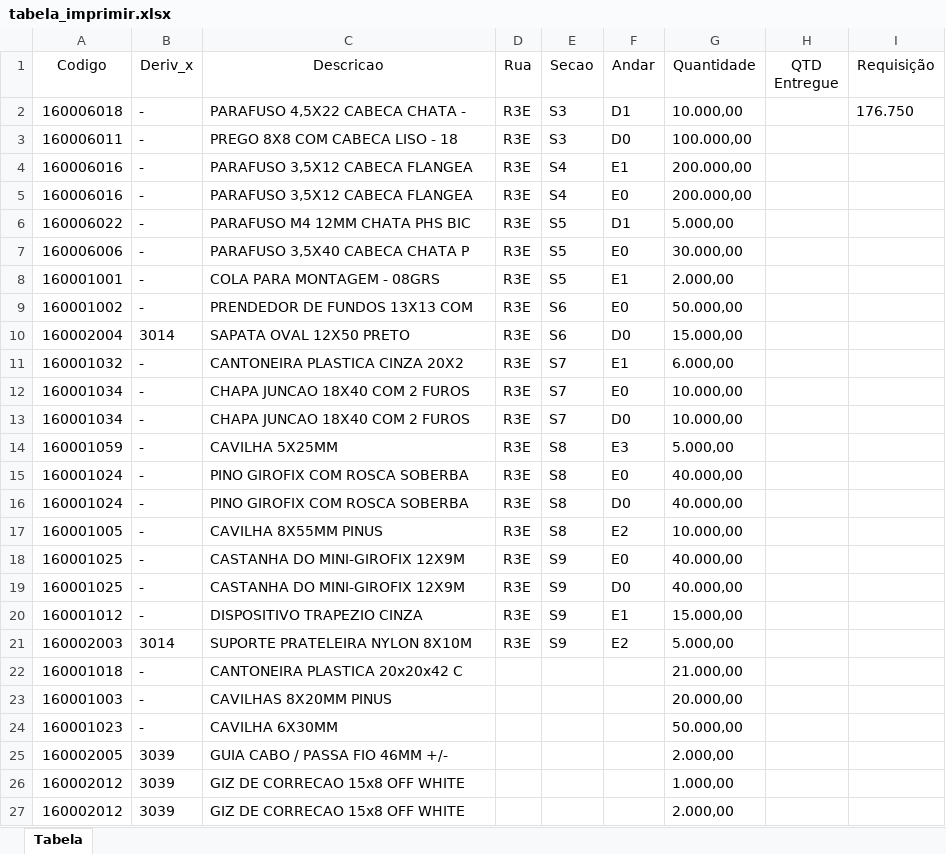
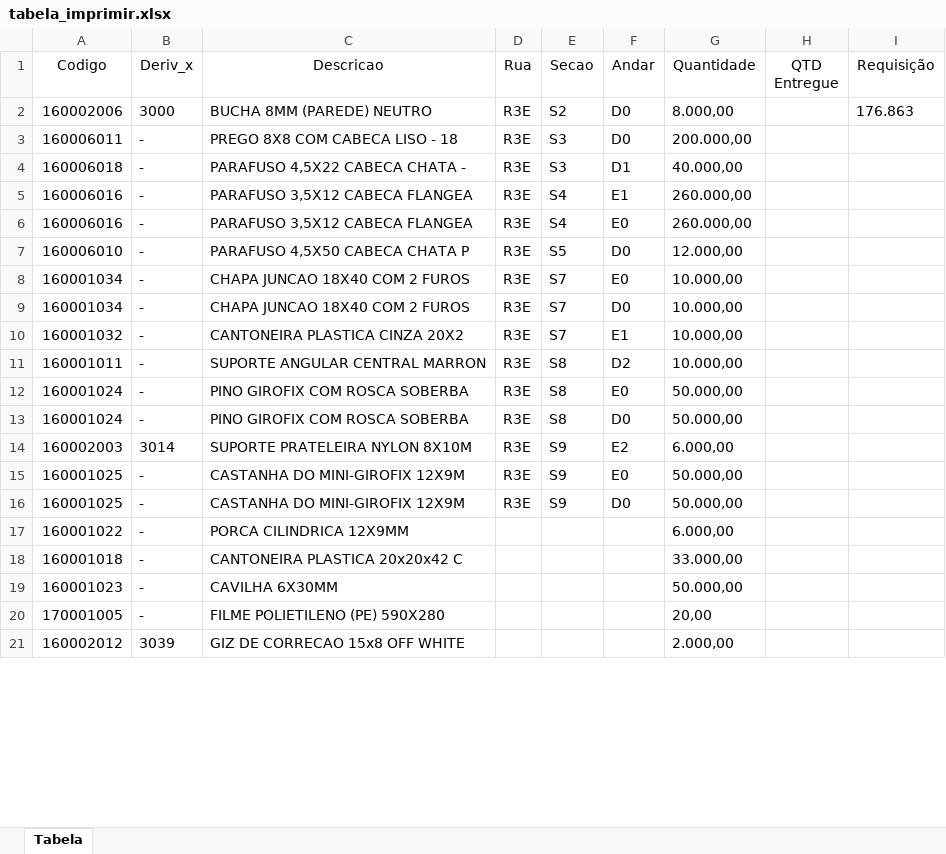
Before and after one commit to enzokpedrica/LineaBrasil, an Excel workbook: tabela_imprimir.xlsx, sheet Tabela, drawn as a sheet; only a part is shown; values as stored, in another font and other column widths than the file's, no borders; removed rows and columns are numbered as before the commit, all else as after; the diff covers the shown part only; the diff names each change by its address in the sheet, - before the commit and + after, or states it on an @@ line.

```diff
--- a/tabela_imprimir.xlsx (sheet Tabela)
+++ b/tabela_imprimir.xlsx (sheet Tabela)
-row 2: 160006018 | - | PARAFUSO 4,5X22 CABECA CHATA - | R3E | S3 | D1 | 10.000,00 |  | 176.750
+row 2: 160002006 | 3000 | BUCHA 8MM (PAREDE) NEUTRO | R3E | S2 | D0 | 8.000,00 |  | 176.863
-G3 (Quantidade): 100.000,00
+G3 (Quantidade): 200.000,00
+row 4: 160006018 | - | PARAFUSO 4,5X22 CABECA CHATA - | R3E | S3 | D1 | 40.000,00
-G5:G6 (Quantidade): 200.000,00
+G5:G6 (Quantidade): 260.000,00
-row 6: 160006022 | - | PARAFUSO M4 12MM CHATA PHS BIC | R3E | S5 | D1 | 5.000,00
-A7 (Codigo): 160006006
+A7 (Codigo): 160006010
-C7 (Descricao): PARAFUSO 3,5X40 CABECA CHATA P
+C7 (Descricao): PARAFUSO 4,5X50 CABECA CHATA P
-F7 (Andar): E0
+F7 (Andar): D0
-G7 (Quantidade): 30.000,00
+G7 (Quantidade): 12.000,00
-row 8: 160001001 | - | COLA PARA MONTAGEM - 08GRS | R3E | S5 | E1 | 2.000,00
-row 9: 160001002 | - | PRENDEDOR DE FUNDOS 13X13 COM | R3E | S6 | E0 | 50.000,00
-row 10: 160002004 | 3014 | SAPATA OVAL 12X50 PRETO | R3E | S6 | D0 | 15.000,00
-row 11: 160001032 | - | CANTONEIRA PLASTICA CINZA 20X2 | R3E | S7 | E1 | 6.000,00
+row 10: 160001032 | - | CANTONEIRA PLASTICA CINZA 20X2 | R3E | S7 | E1 | 10.000,00
-A11 (Codigo): 160001059
+A11 (Codigo): 160001011
-C11 (Descricao): CAVILHA 5X25MM
+C11 (Descricao): SUPORTE ANGULAR CENTRAL MARRON
-F11 (Andar): E3
+F11 (Andar): D2
-G11 (Quantidade): 5.000,00
+G11 (Quantidade): 10.000,00
-G12:G13 (Quantidade): 40.000,00
+G12:G13 (Quantidade): 50.000,00
-row 17: 160001005 | - | CAVILHA 8X55MM PINUS | R3E | S8 | E2 | 10.000,00
+row 14: 160002003 | 3014 | SUPORTE PRATELEIRA NYLON 8X10M | R3E | S9 | E2 | 6.000,00
-G15:G16 (Quantidade): 40.000,00
+G15:G16 (Quantidade): 50.000,00
-row 20: 160001012 | - | DISPOSITIVO TRAPEZIO CINZA | R3E | S9 | E1 | 15.000,00
-row 21: 160002003 | 3014 | SUPORTE PRATELEIRA NYLON 8X10M | R3E | S9 | E2 | 5.000,00
+row 17: 160001022 | - | PORCA CILINDRICA 12X9MM |  |  |  | 6.000,00
-G18 (Quantidade): 21.000,00
+G18 (Quantidade): 33.000,00
-row 23: 160001003 | - | CAVILHAS 8X20MM PINUS |  |  |  | 20.000,00
-row 25: 160002005 | 3039 | GUIA CABO / PASSA FIO 46MM +/- |  |  |  | 2.000,00
-row 26: 160002012 | 3039 | GIZ DE CORRECAO 15x8 OFF WHITE |  |  |  | 1.000,00
@@ row 31 moved to row 20: 170001005 @@
```
Also changed, not shown: 4 added rows, 1 removed row and 3 edited cells elsewhere in this sheet, 1 other file.
